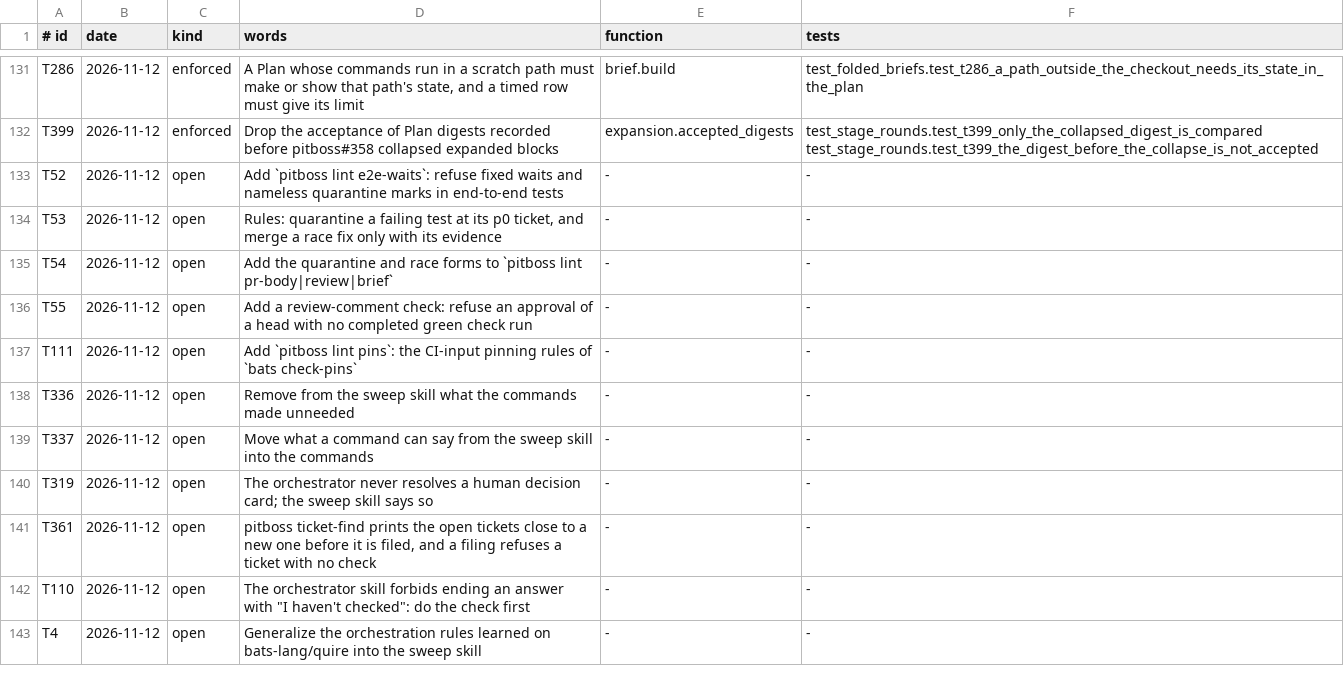
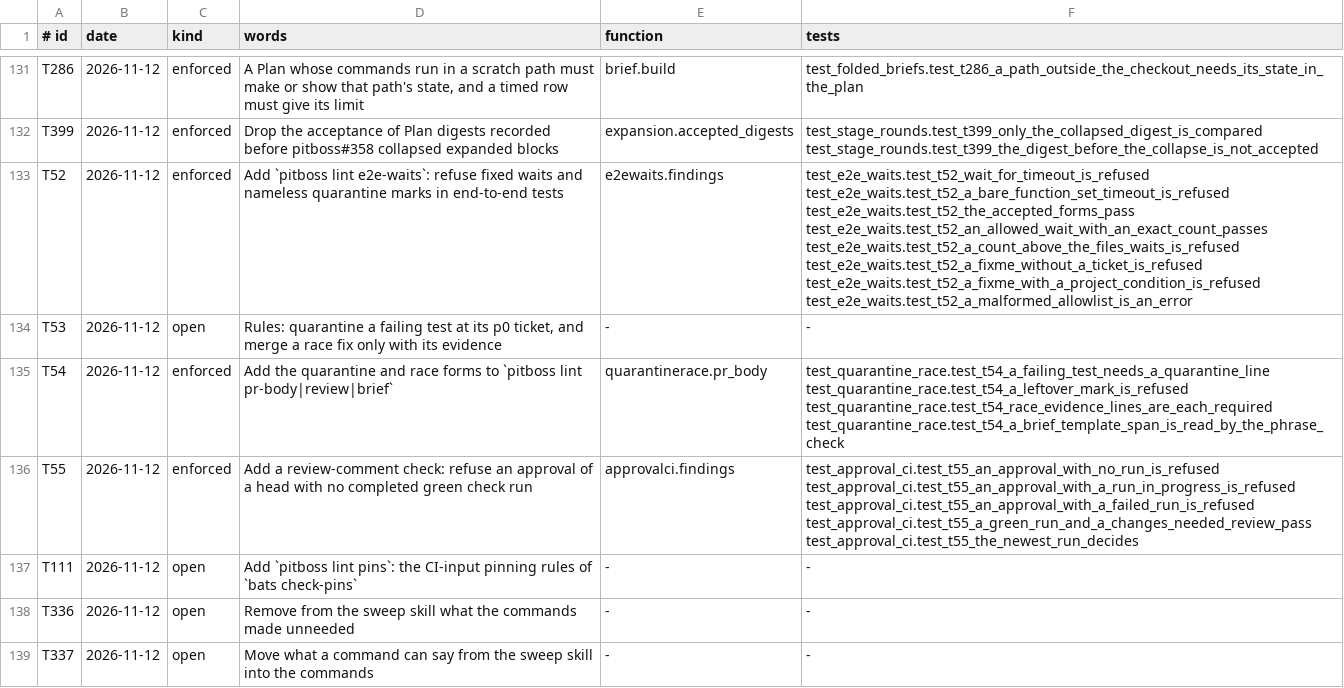
Before and after one commit to dev-skill-up/pitboss, a TSV file: src/pitboss/rules.tsv, drawn as a sheet; only a part is shown, gaps mark what is left out; the shorter side is filled out with more unchanged rows; the diff names each change by its address in the sheet, - before the commit and + after, or states it on an @@ line.

```diff
--- a/src/pitboss/rules.tsv
+++ b/src/pitboss/rules.tsv
-C133 (kind): open
+C133 (kind): enforced
-E133 (function): -
+E133 (function): e2ewaits.findings
-F133 (tests): -
+F133 (tests): test_e2e_waits.test_t52_wait_for_timeout_is_refused test_e2e_waits.test_t52_a_bare_function_set_timeout_is_refused test_e2e_waits.test_t52_the_accepted_forms_pass test_e2e_waits.test_t52_an_allowed_wait_with_an_exact_count_passes test_e2e_waits.test_t52_a_count_above_the_files_waits_is_refused test_e2e_waits.test_t52_a_fixme_without_a_ticket_is_refused test_e2e_waits.test_t52_a_fixme_with_a_project_condition_is_refused test_e2e_waits.test_t52_a_malformed_allowlist_is_an_error
-C135:C136 (kind): open
+C135:C136 (kind): enforced
-E135 (function): -
+E135 (function): quarantinerace.pr_body
-F135 (tests): -
+F135 (tests): test_quarantine_race.test_t54_a_failing_test_needs_a_quarantine_line test_quarantine_race.test_t54_a_leftover_mark_is_refused test_quarantine_race.test_t54_race_evidence_lines_are_each_required test_quarantine_race.test_t54_a_brief_template_span_is_read_by_the_phrase_check
-E136 (function): -
+E136 (function): approvalci.findings
-F136 (tests): -
+F136 (tests): test_approval_ci.test_t55_an_approval_with_no_run_is_refused test_approval_ci.test_t55_an_approval_with_a_run_in_progress_is_refused test_approval_ci.test_t55_an_approval_with_a_failed_run_is_refused test_approval_ci.test_t55_a_green_run_and_a_changes_needed_review_pass test_approval_ci.test_t55_the_newest_run_decides
```
Also changed, not shown: 11 other files.
